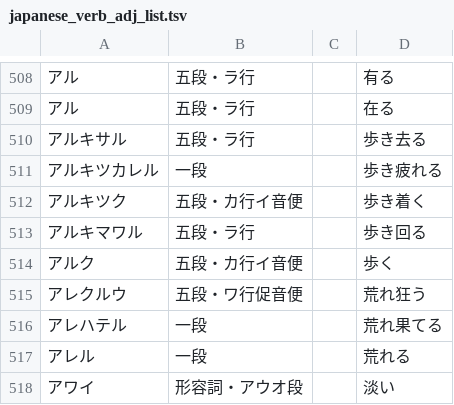
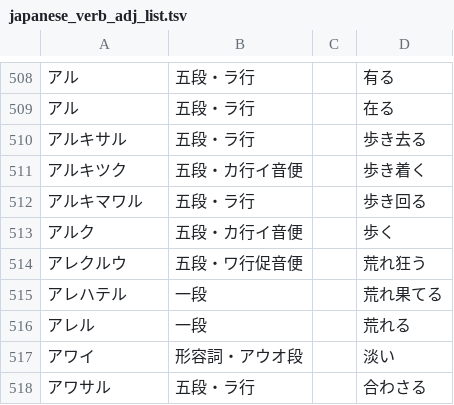
Before and after one commit to hiroshi-manabe/japanese_verb_adj_list, a TSV file: japanese_verb_adj_list.tsv, drawn as a sheet; only a part is shown, gaps mark what is left out; the shorter side is filled out with more unchanged rows.

Commit message:
Deleted "arukitsukareru".

```diff
--- a/japanese_verb_adj_list.tsv
+++ b/japanese_verb_adj_list.tsv
@@ -510,3 +510,2 @@
 アルキサル	五段・ラ行		歩き去る
-アルキツカレル	一段		歩き疲れる
 アルキツク	五段・カ行イ音便		歩き着く
```
